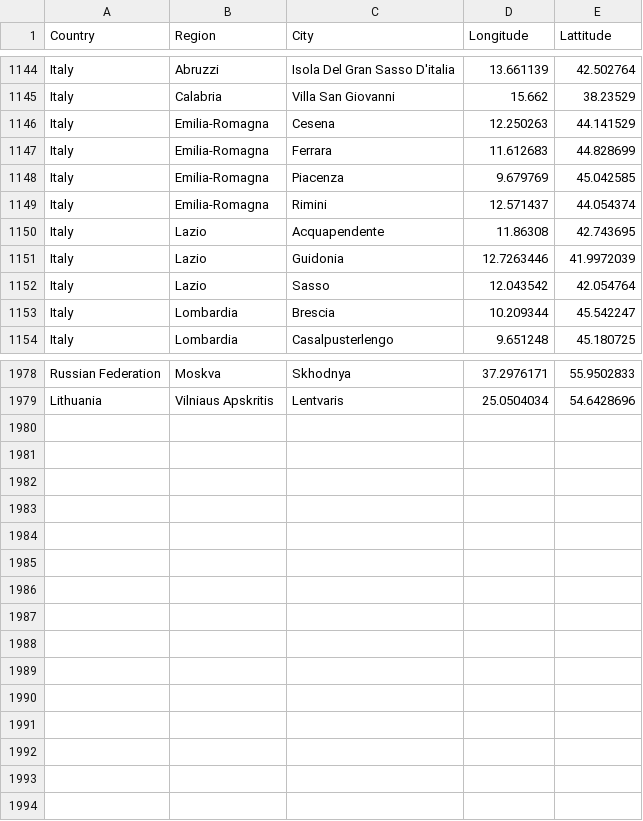
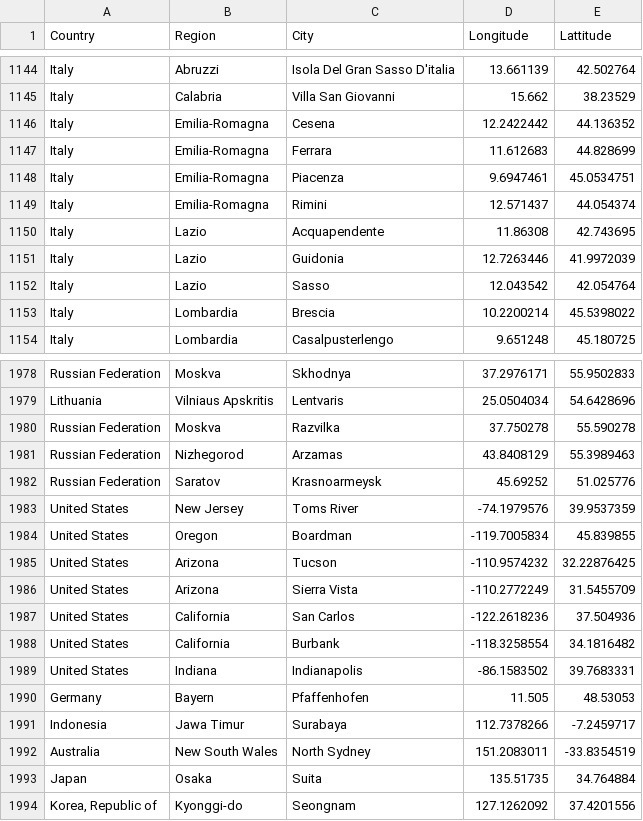
Before and after one commit to lyokha/statcounter-utils, a CSV file: geocode.csv, drawn as a sheet; only a part is shown, gaps mark what is left out; the diff covers the shown part only.

```diff
--- a/geocode.csv
+++ b/geocode.csv
@@ -1145,5 +1145,5 @@ Italy;Abruzzi;Isola Del Gran Sasso D'italia;13.661139;42.502764
 Italy;Calabria;Villa San Giovanni;15.662;38.23529
-Italy;Emilia-Romagna;Cesena;12.250263;44.141529
+Italy;Emilia-Romagna;Cesena;12.2422442;44.136352
 Italy;Emilia-Romagna;Ferrara;11.612683;44.828699
-Italy;Emilia-Romagna;Piacenza;9.679769;45.042585
+Italy;Emilia-Romagna;Piacenza;9.6947461;45.0534751
 Italy;Emilia-Romagna;Rimini;12.571437;44.054374
@@ -1152,3 +1152,3 @@ Italy;Lazio;Guidonia;12.7263446;41.9972039
 Italy;Lazio;Sasso;12.043542;42.054764
-Italy;Lombardia;Brescia;10.209344;45.542247
+Italy;Lombardia;Brescia;10.2200214;45.5398022
 Italy;Lombardia;Casalpusterlengo;9.651248;45.180725
@@ -1979 +1979,16 @@ Russian Federation;Moskva;Skhodnya;37.2976171;55.9502833
 Lithuania;Vilniaus Apskritis;Lentvaris;25.0504034;54.6428696
+Russian Federation;Moskva;Razvilka;37.750278;55.590278
+Russian Federation;Nizhegorod;Arzamas;43.8408129;55.3989463
+Russian Federation;Saratov;Krasnoarmeysk;45.69252;51.025776
+United States;New Jersey;Toms River;-74.1979576;39.9537359
+United States;Oregon;Boardman;-119.7005834;45.839855
+United States;Arizona;Tucson;-110.9574232;32.22876425
+United States;Arizona;Sierra Vista;-110.2772249;31.5455709
+United States;California;San Carlos;-122.2618236;37.504936
+United States;California;Burbank;-118.3258554;34.1816482
+United States;Indiana;Indianapolis;-86.1583502;39.7683331
+Germany;Bayern;Pfaffenhofen;11.505;48.53053
+Indonesia;Jawa Timur;Surabaya;112.7378266;-7.2459717
+Australia;New South Wales;North Sydney;151.2083011;-33.8354519
+Japan;Osaka;Suita;135.51735;34.764884
+Korea, Republic of;Kyonggi-do;Seongnam;127.1262092;37.4201556
```
Also changed, not shown: 22 edited cells elsewhere in this file, 1 other file.
